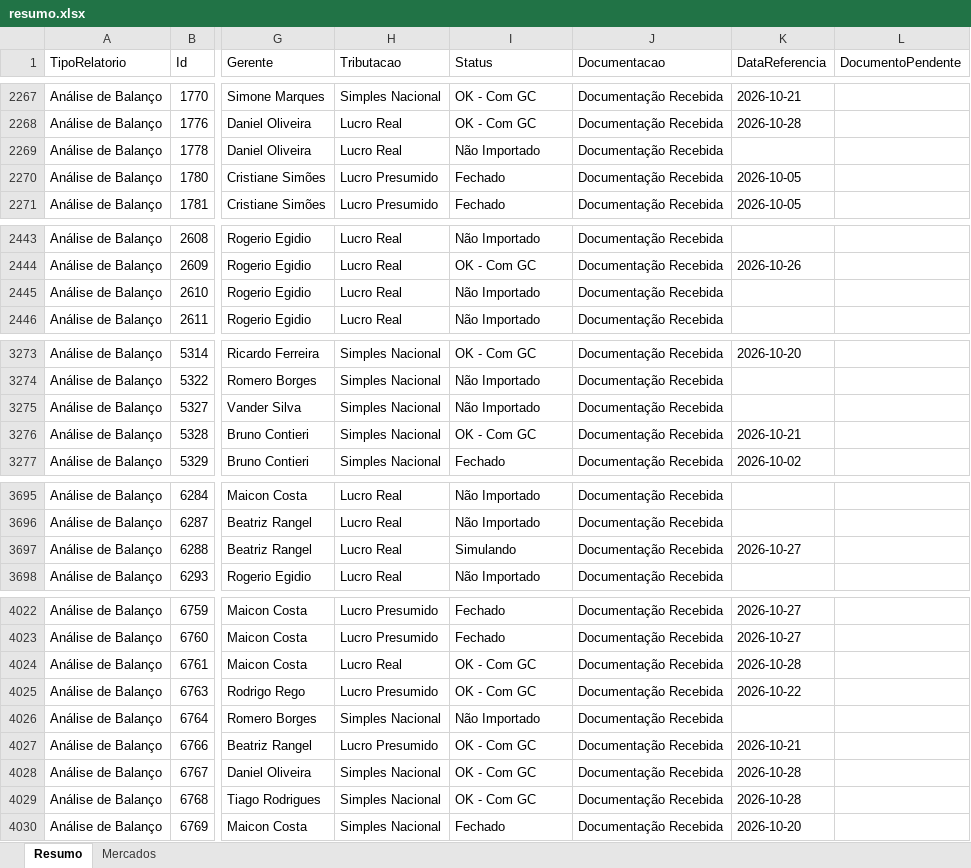
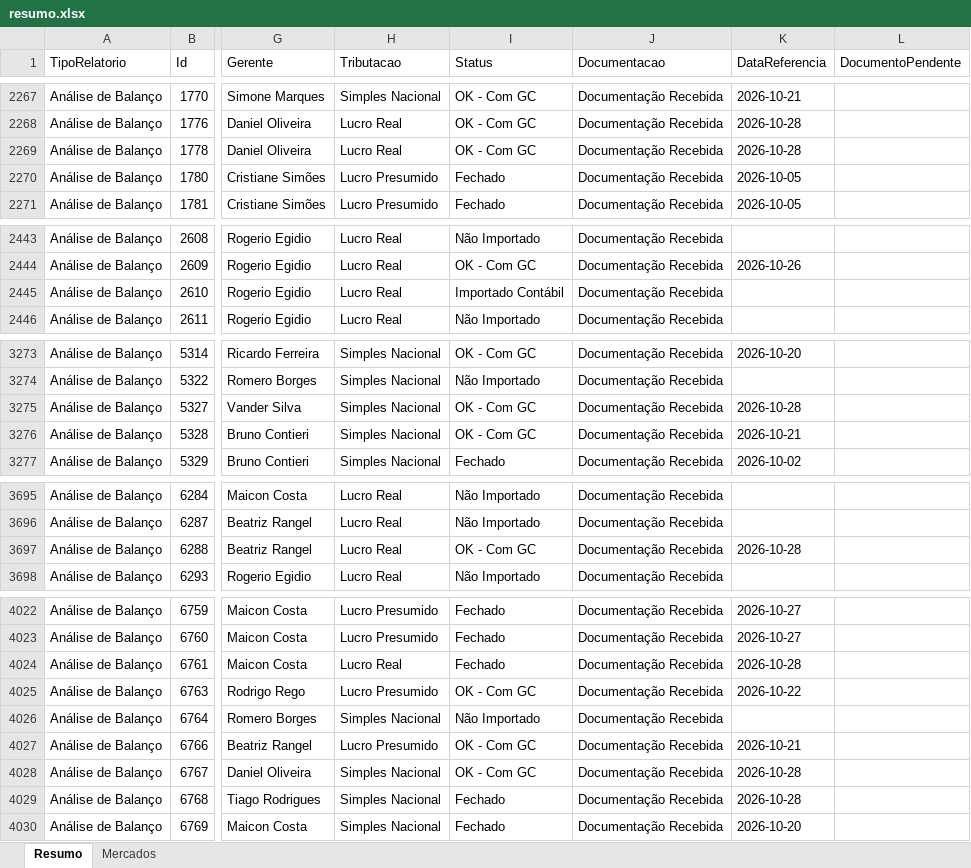
Before and after one commit to Controladoria-MG/Controle-de-Fechamentos, an Excel workbook: data/relatorio_fechamentos/resumo.xlsx, sheet Resumo, drawn as a sheet; only a part is shown, gaps mark what is left out; values as stored, in another font and other column widths than the file's, no borders; the diff covers the shown part only; the diff names each change by its address in the sheet, - before the commit and + after, or states it on an @@ line.

```diff
--- a/data/relatorio_fechamentos/resumo.xlsx (sheet Resumo)
+++ b/data/relatorio_fechamentos/resumo.xlsx (sheet Resumo)
-I2269 (Status): Não Importado
+I2269 (Status): OK - Com GC
-K2269 (DataReferencia): (empty)
+K2269 (DataReferencia): 2026-10-28
-I2445 (Status): Não Importado
+I2445 (Status): Importado Contábil
-I3275 (Status): Não Importado
+I3275 (Status): OK - Com GC
-K3275 (DataReferencia): (empty)
+K3275 (DataReferencia): 2026-10-28
-I3697 (Status): Simulando
+I3697 (Status): OK - Com GC
-K3697 (DataReferencia): 2026-10-27
+K3697 (DataReferencia): 2026-10-28
-I4024 (Status): OK - Com GC
+I4024 (Status): Fechado
-I4029 (Status): OK - Com GC
+I4029 (Status): Fechado
```
Also changed, not shown: 4 edited cells elsewhere in this sheet, sheet Mercados, 3 other files.
